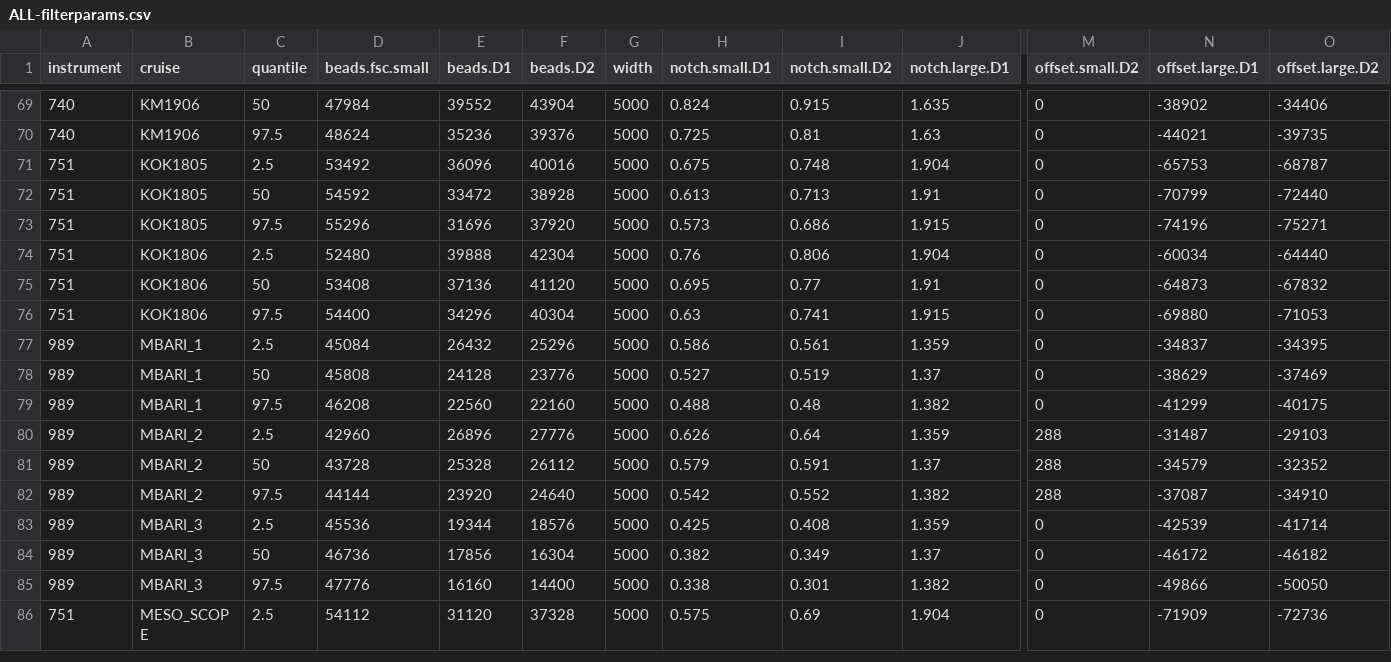
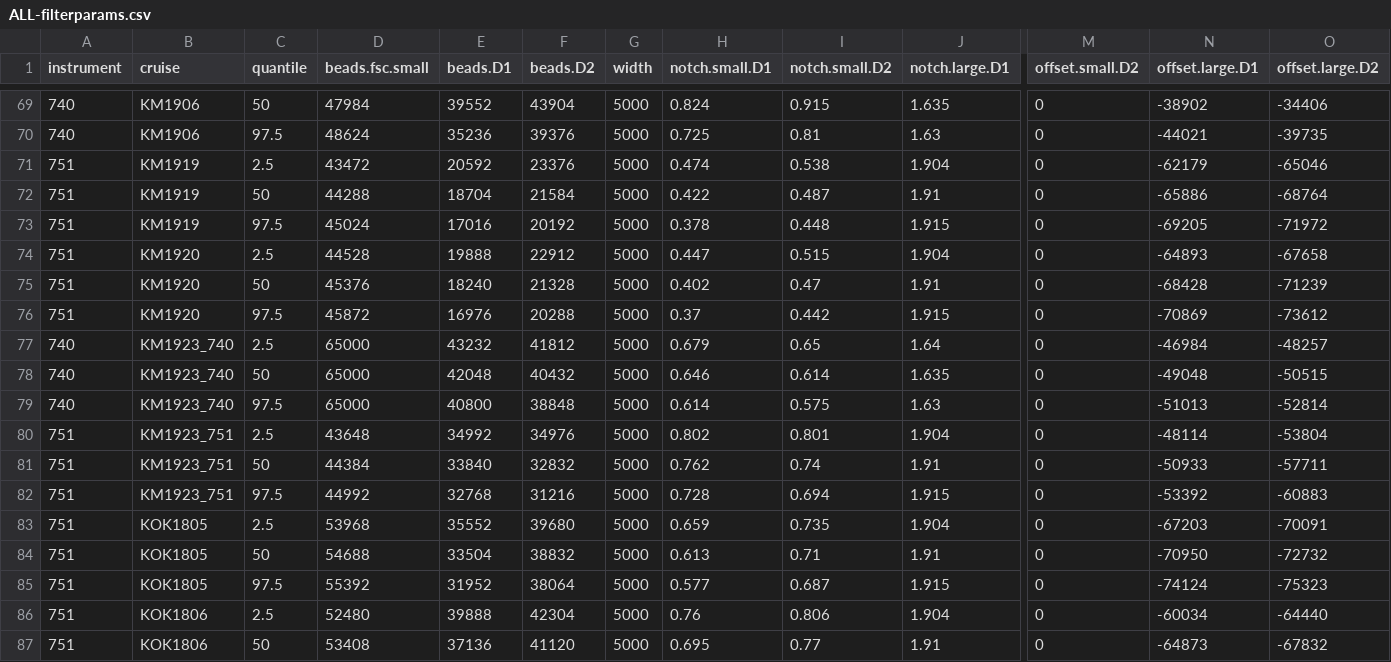
Before and after one commit to armbrustlab/seaflow-filter, a CSV file: ALL-filterparams.csv, drawn as a sheet; only a part is shown, gaps mark what is left out; the shorter side is filled out with more unchanged rows; addresses are those after the commit; rows hold the shown columns only; the diff names each change by its address in the sheet, - before the commit and + after, or states it on an @@ line.

Commit message:
Add new cruises

```diff
--- a/ALL-filterparams.csv
+++ b/ALL-filterparams.csv
+row 71: 751 | KM1919 | 2.5 | 43472 | 20592 | 23376 | 5000 | 0.474 | 0.538 | 1.904 | 0 | -62179 | -65046
+row 72: 751 | KM1919 | 50 | 44288 | 18704 | 21584 | 5000 | 0.422 | 0.487 | 1.91 | 0 | -65886 | -68764
+row 73: 751 | KM1919 | 97.5 | 45024 | 17016 | 20192 | 5000 | 0.378 | 0.448 | 1.915 | 0 | -69205 | -71972
+row 74: 751 | KM1920 | 2.5 | 44528 | 19888 | 22912 | 5000 | 0.447 | 0.515 | 1.904 | 0 | -64893 | -67658
+row 75: 751 | KM1920 | 50 | 45376 | 18240 | 21328 | 5000 | 0.402 | 0.47 | 1.91 | 0 | -68428 | -71239
+row 76: 751 | KM1920 | 97.5 | 45872 | 16976 | 20288 | 5000 | 0.37 | 0.442 | 1.915 | 0 | -70869 | -73612
+row 77: 740 | KM1923_740 | 2.5 | 65000 | 43232 | 41812 | 5000 | 0.679 | 0.65 | 1.64 | 0 | -46984 | -48257
+row 78: 740 | KM1923_740 | 50 | 65000 | 42048 | 40432 | 5000 | 0.646 | 0.614 | 1.635 | 0 | -49048 | -50515
+row 79: 740 | KM1923_740 | 97.5 | 65000 | 40800 | 38848 | 5000 | 0.614 | 0.575 | 1.63 | 0 | -51013 | -52814
+row 80: 751 | KM1923_751 | 2.5 | 43648 | 34992 | 34976 | 5000 | 0.802 | 0.801 | 1.904 | 0 | -48114 | -53804
+row 81: 751 | KM1923_751 | 50 | 44384 | 33840 | 32832 | 5000 | 0.762 | 0.74 | 1.91 | 0 | -50933 | -57711
+row 82: 751 | KM1923_751 | 97.5 | 44992 | 32768 | 31216 | 5000 | 0.728 | 0.694 | 1.915 | 0 | -53392 | -60883
-D83 (beads.fsc.small): 53492
+D83 (beads.fsc.small): 53968
-E83 (beads.D1): 36096
+E83 (beads.D1): 35552
-F83 (beads.D2): 40016
+F83 (beads.D2): 39680
-H83 (notch.small.D1): 0.675
+H83 (notch.small.D1): 0.659
-I83 (notch.small.D2): 0.748
+I83 (notch.small.D2): 0.735
-N83 (offset.large.D1): -65753
+N83 (offset.large.D1): -67203
-O83 (offset.large.D2): -68787
+O83 (offset.large.D2): -70091
-D84 (beads.fsc.small): 54592
+D84 (beads.fsc.small): 54688
-E84 (beads.D1): 33472
+E84 (beads.D1): 33504
-F84 (beads.D2): 38928
+F84 (beads.D2): 38832
-I84 (notch.small.D2): 0.713
+I84 (notch.small.D2): 0.71
-N84 (offset.large.D1): -70799
+N84 (offset.large.D1): -70950
-O84 (offset.large.D2): -72440
+O84 (offset.large.D2): -72732
-D85 (beads.fsc.small): 55296
+D85 (beads.fsc.small): 55392
-E85 (beads.D1): 31696
+E85 (beads.D1): 31952
-F85 (beads.D2): 37920
+F85 (beads.D2): 38064
-H85 (notch.small.D1): 0.573
+H85 (notch.small.D1): 0.577
-I85 (notch.small.D2): 0.686
+I85 (notch.small.D2): 0.687
-N85 (offset.large.D1): -74196
+N85 (offset.large.D1): -74124
-O85 (offset.large.D2): -75271
+O85 (offset.large.D2): -75323
```
Also changed, not shown: KOK1805/filterparams.csv, 6 other files.
